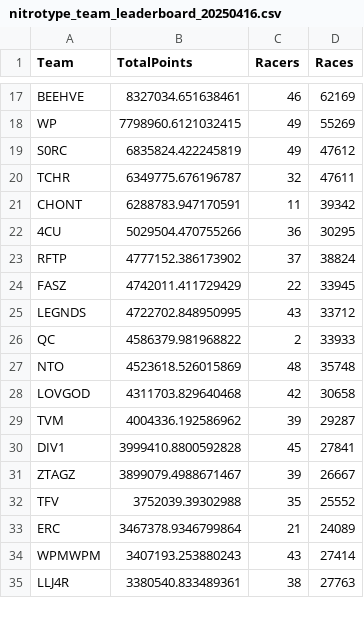
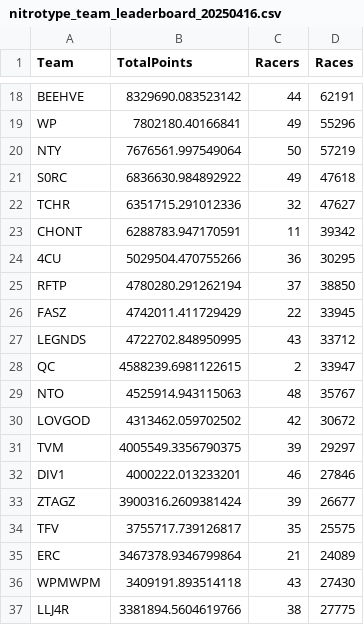
Before and after one commit to professional124/axionNTLEADERBOARDS, a CSV file: csv_archive/nitrotype_team_leaderboard_20250416.csv, drawn as a sheet; only a part is shown, gaps mark what is left out; addresses are those after the commit; the diff covers the shown part only; the diff names each change by its address in the sheet, - before the commit and + after, or states it on an @@ line.

```diff
--- a/csv_archive/nitrotype_team_leaderboard_20250416.csv
+++ b/csv_archive/nitrotype_team_leaderboard_20250416.csv
-B18 (TotalPoints): 8327034.651638461
+B18 (TotalPoints): 8329690.083523142
-C18 (Racers): 46
+C18 (Racers): 44
-D18 (Races): 62169
+D18 (Races): 62191
-B19 (TotalPoints): 7798960.6121032415
+B19 (TotalPoints): 7802180.40166841
-D19 (Races): 55269
+D19 (Races): 55296
+row 20: NTY | 7676561.997549064 | 50 | 57219
-B21 (TotalPoints): 6835824.422245819
+B21 (TotalPoints): 6836630.984892922
-D21 (Races): 47612
+D21 (Races): 47618
-B22 (TotalPoints): 6349775.676196787
+B22 (TotalPoints): 6351715.291012336
-D22 (Races): 47611
+D22 (Races): 47627
-B25 (TotalPoints): 4777152.386173902
+B25 (TotalPoints): 4780280.291262194
-D25 (Races): 38824
+D25 (Races): 38850
-B28 (TotalPoints): 4586379.981968822
+B28 (TotalPoints): 4588239.6981122615
-D28 (Races): 33933
+D28 (Races): 33947
-B29 (TotalPoints): 4523618.526015869
+B29 (TotalPoints): 4525914.943115063
-D29 (Races): 35748
+D29 (Races): 35767
-B30 (TotalPoints): 4311703.829640468
+B30 (TotalPoints): 4313462.059702502
-D30 (Races): 30658
+D30 (Races): 30672
-B31 (TotalPoints): 4004336.192586962
+B31 (TotalPoints): 4005549.3356790375
-D31 (Races): 29287
+D31 (Races): 29297
-B32 (TotalPoints): 3999410.8800592828
+B32 (TotalPoints): 4000222.013233201
-C32 (Racers): 45
+C32 (Racers): 46
-D32 (Races): 27841
+D32 (Races): 27846
-B33 (TotalPoints): 3899079.4988671467
+B33 (TotalPoints): 3900316.2609381424
-D33 (Races): 26667
+D33 (Races): 26677
-B34 (TotalPoints): 3752039.39302988
+B34 (TotalPoints): 3755717.739126817
-D34 (Races): 25552
+D34 (Races): 25575
-B36 (TotalPoints): 3407193.253880243
+B36 (TotalPoints): 3409191.893514118
-D36 (Races): 27414
+D36 (Races): 27430
-B37 (TotalPoints): 3380540.833489361
+B37 (TotalPoints): 3381894.5604619766
-D37 (Races): 27763
+D37 (Races): 27775
```
Also changed, not shown: 7 added rows, 2 removed rows and 119 edited cells elsewhere in this file, 2 other files.
